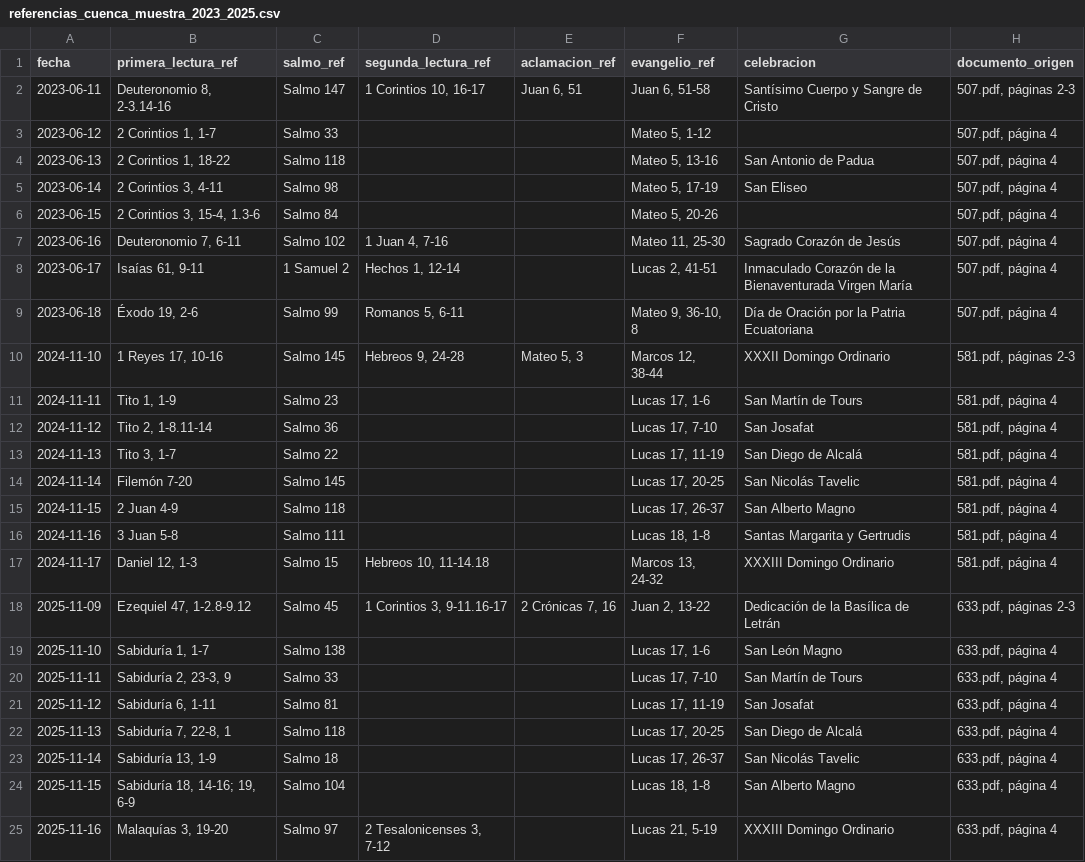
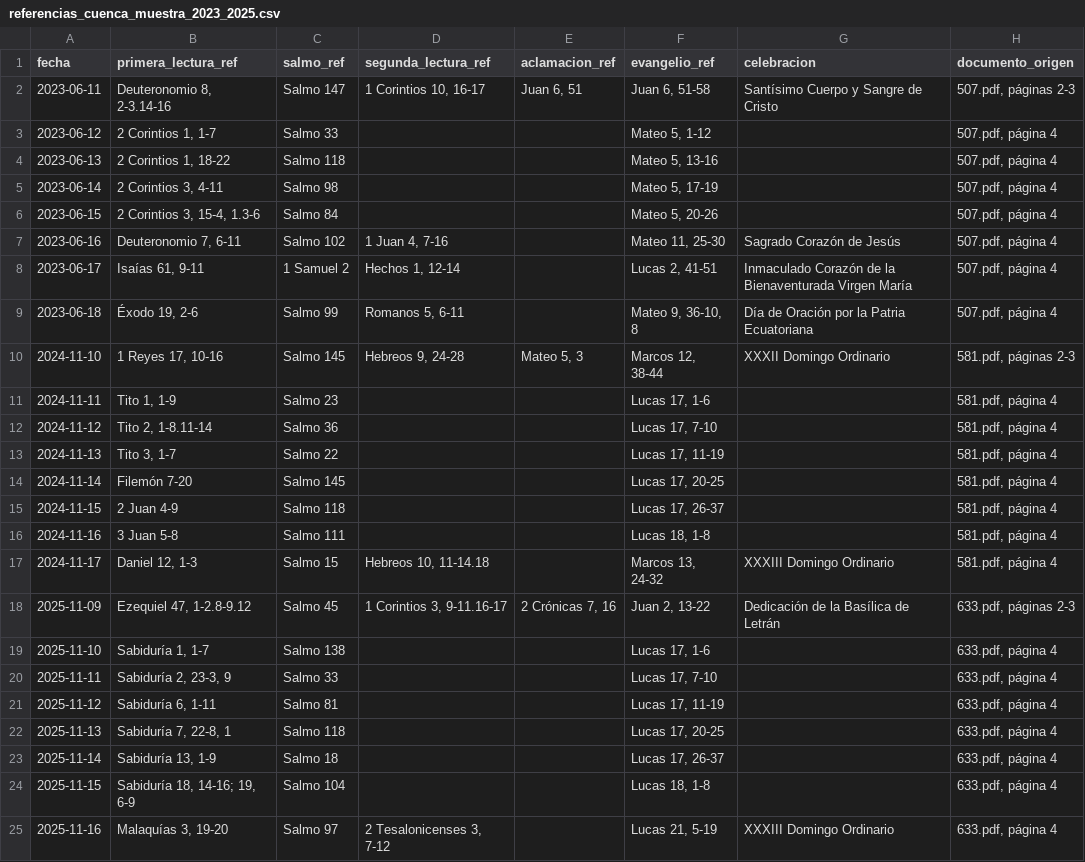
Before and after one commit to eldudyaguirre/EMM2026, a CSV file: core/data/referencias_cuenca_muestra_2023_2025.csv, drawn as a sheet.

Commit message:
Excluye el santoral del catálogo de referencias de Emaús

```diff
--- a/core/data/referencias_cuenca_muestra_2023_2025.csv
+++ b/core/data/referencias_cuenca_muestra_2023_2025.csv
@@ -3,4 +3,4 @@ fecha,primera_lectura_ref,salmo_ref,segunda_lectura_ref,aclamacion_ref,evangelio
 "2023-06-12","2 Corintios 1, 1-7","Salmo 33","","","Mateo 5, 1-12","","507.pdf, página 4"
-"2023-06-13","2 Corintios 1, 18-22","Salmo 118","","","Mateo 5, 13-16","San Antonio de Padua","507.pdf, página 4"
-"2023-06-14","2 Corintios 3, 4-11","Salmo 98","","","Mateo 5, 17-19","San Eliseo","507.pdf, página 4"
+"2023-06-13","2 Corintios 1, 18-22","Salmo 118","","","Mateo 5, 13-16","","507.pdf, página 4"
+"2023-06-14","2 Corintios 3, 4-11","Salmo 98","","","Mateo 5, 17-19","","507.pdf, página 4"
 "2023-06-15","2 Corintios 3, 15-4, 1.3-6","Salmo 84","","","Mateo 5, 20-26","","507.pdf, página 4"
@@ -10,16 +10,16 @@ fecha,primera_lectura_ref,salmo_ref,segunda_lectura_ref,aclamacion_ref,evangelio
 "2024-11-10","1 Reyes 17, 10-16","Salmo 145","Hebreos 9, 24-28","Mateo 5, 3","Marcos 12, 38-44","XXXII Domingo Ordinario","581.pdf, páginas 2-3"
-"2024-11-11","Tito 1, 1-9","Salmo 23","","","Lucas 17, 1-6","San Martín de Tours","581.pdf, página 4"
-"2024-11-12","Tito 2, 1-8.11-14","Salmo 36","","","Lucas 17, 7-10","San Josafat","581.pdf, página 4"
-"2024-11-13","Tito 3, 1-7","Salmo 22","","","Lucas 17, 11-19","San Diego de Alcalá","581.pdf, página 4"
-"2024-11-14","Filemón 7-20","Salmo 145","","","Lucas 17, 20-25","San Nicolás Tavelic","581.pdf, página 4"
-"2024-11-15","2 Juan 4-9","Salmo 118","","","Lucas 17, 26-37","San Alberto Magno","581.pdf, página 4"
-"2024-11-16","3 Juan 5-8","Salmo 111","","","Lucas 18, 1-8","Santas Margarita y Gertrudis","581.pdf, página 4"
+"2024-11-11","Tito 1, 1-9","Salmo 23","","","Lucas 17, 1-6","","581.pdf, página 4"
+"2024-11-12","Tito 2, 1-8.11-14","Salmo 36","","","Lucas 17, 7-10","","581.pdf, página 4"
+"2024-11-13","Tito 3, 1-7","Salmo 22","","","Lucas 17, 11-19","","581.pdf, página 4"
+"2024-11-14","Filemón 7-20","Salmo 145","","","Lucas 17, 20-25","","581.pdf, página 4"
+"2024-11-15","2 Juan 4-9","Salmo 118","","","Lucas 17, 26-37","","581.pdf, página 4"
+"2024-11-16","3 Juan 5-8","Salmo 111","","","Lucas 18, 1-8","","581.pdf, página 4"
 "2024-11-17","Daniel 12, 1-3","Salmo 15","Hebreos 10, 11-14.18","","Marcos 13, 24-32","XXXIII Domingo Ordinario","581.pdf, página 4"
 "2025-11-09","Ezequiel 47, 1-2.8-9.12","Salmo 45","1 Corintios 3, 9-11.16-17","2 Crónicas 7, 16","Juan 2, 13-22","Dedicación de la Basílica de Letrán","633.pdf, páginas 2-3"
-"2025-11-10","Sabiduría 1, 1-7","Salmo 138","","","Lucas 17, 1-6","San León Magno","633.pdf, página 4"
-"2025-11-11","Sabiduría 2, 23-3, 9","Salmo 33","","","Lucas 17, 7-10","San Martín de Tours","633.pdf, página 4"
-"2025-11-12","Sabiduría 6, 1-11","Salmo 81","","","Lucas 17, 11-19","San Josafat","633.pdf, página 4"
-"2025-11-13","Sabiduría 7, 22-8, 1","Salmo 118","","","Lucas 17, 20-25","San Diego de Alcalá","633.pdf, página 4"
-"2025-11-14","Sabiduría 13, 1-9","Salmo 18","","","Lucas 17, 26-37","San Nicolás Tavelic","633.pdf, página 4"
-"2025-11-15","Sabiduría 18, 14-16; 19, 6-9","Salmo 104","","","Lucas 18, 1-8","San Alberto Magno","633.pdf, página 4"
+"2025-11-10","Sabiduría 1, 1-7","Salmo 138","","","Lucas 17, 1-6","","633.pdf, página 4"
+"2025-11-11","Sabiduría 2, 23-3, 9","Salmo 33","","","Lucas 17, 7-10","","633.pdf, página 4"
+"2025-11-12","Sabiduría 6, 1-11","Salmo 81","","","Lucas 17, 11-19","","633.pdf, página 4"
+"2025-11-13","Sabiduría 7, 22-8, 1","Salmo 118","","","Lucas 17, 20-25","","633.pdf, página 4"
+"2025-11-14","Sabiduría 13, 1-9","Salmo 18","","","Lucas 17, 26-37","","633.pdf, página 4"
+"2025-11-15","Sabiduría 18, 14-16; 19, 6-9","Salmo 104","","","Lucas 18, 1-8","","633.pdf, página 4"
 "2025-11-16","Malaquías 3, 19-20","Salmo 97","2 Tesalonicenses 3, 7-12","","Lucas 21, 5-19","XXXIII Domingo Ordinario","633.pdf, página 4"
```
